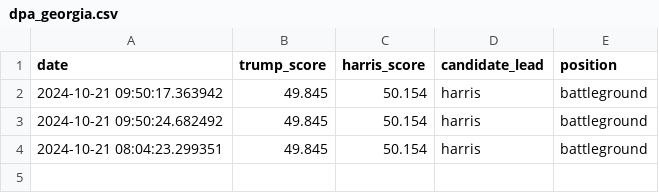
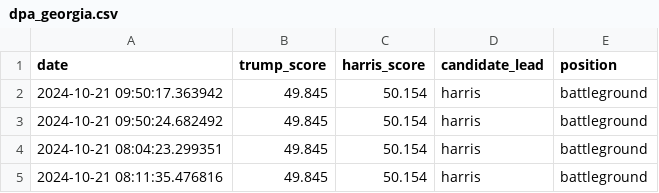
Before and after one commit to tomvaillant/dpa-api-us-wahl, a CSV file: dpa_georgia.csv, drawn as a sheet.

```diff
--- a/dpa_georgia.csv
+++ b/dpa_georgia.csv
@@ -4 +4,2 @@ date,trump_score,harris_score,candidate_lead,position
 2024-10-21 08:04:23.299351,49.845,50.154,harris,battleground
+2024-10-21 08:11:35.476816,49.845,50.154,harris,battleground
```
Also changed, not shown: dpa_arizona.csv, dpa_michigan.csv, 4 other files.
